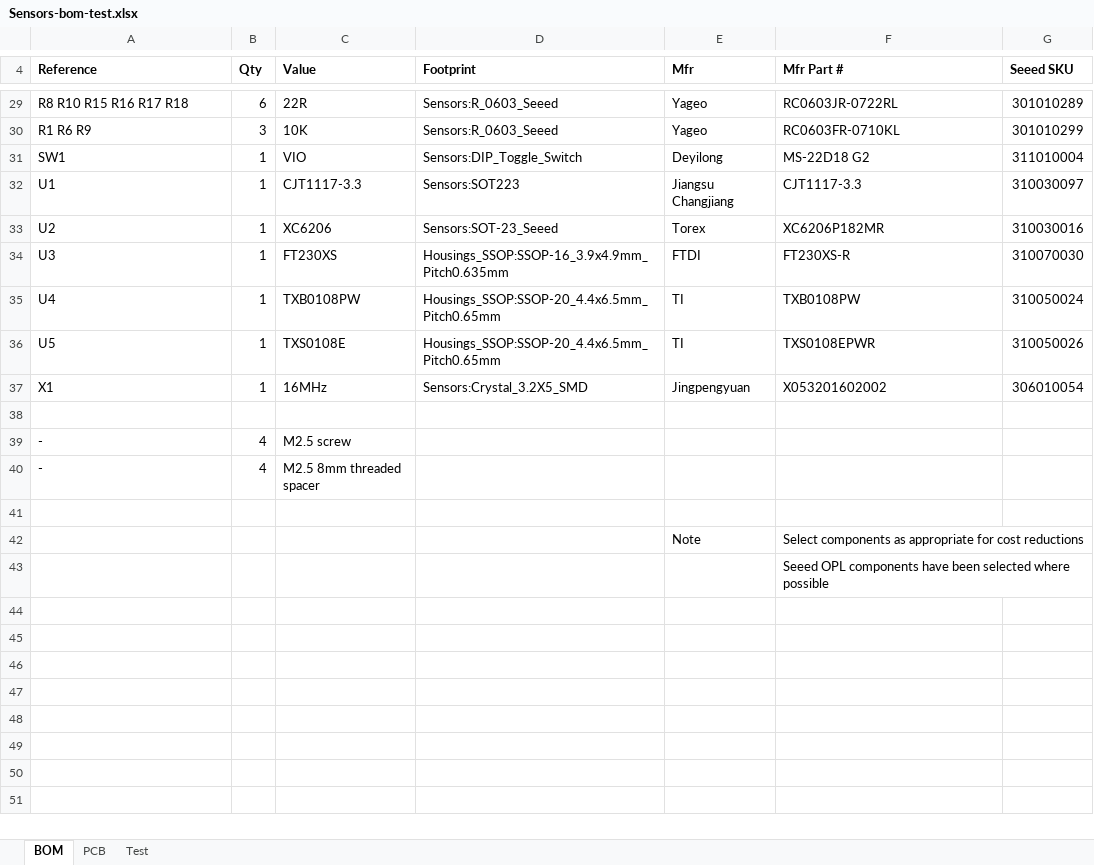
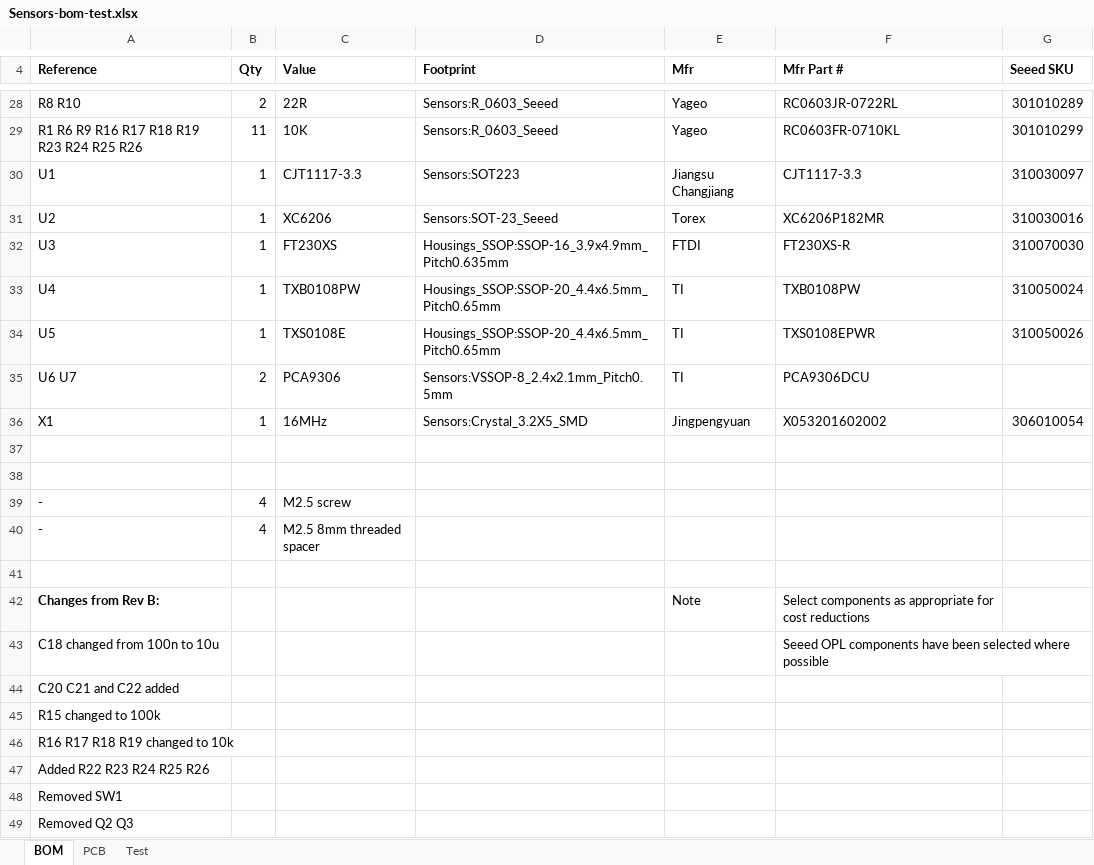
Before and after one commit to 96boards/96boards-sensors, an Excel workbook: Sensors-bom-test.xlsx, sheet BOM, drawn as a sheet; only a part is shown, gaps mark what is left out; values as stored, in another font and other column widths than the file's, no borders; removed rows and columns are numbered as before the commit, all else as after; the diff covers the shown part only; the diff names each change by its address in the sheet, - before the commit and + after, or states it on an @@ line.

```diff
--- a/Sensors-bom-test.xlsx (sheet BOM)
+++ b/Sensors-bom-test.xlsx (sheet BOM)
-A28 (Reference): R8 R10 R15 R16 R17 R18
+A28 (Reference): R8 R10
-B28 (Qty): 6
+B28 (Qty): 2
-A29 (Reference): R1 R6 R9
+A29 (Reference): R1 R6 R9 R16 R17 R18 R19 R23 R24 R25 R26
-B29 (Qty): 3
+B29 (Qty): 11
-row 31: SW1 | 1 | VIO | Sensors:DIP_Toggle_Switch | Deyilong | MS-22D18 G2 | 311010004
+row 35: U6 U7 | 2 | PCA9306 | Sensors:VSSOP-8_2.4x2.1mm_Pitch0.5mm | TI | PCA9306DCU
+row 37: (empty)
-A42 (Reference): (empty)
+A42 (Reference): Changes from Rev B:
-A43 (Reference): (empty)
+A43 (Reference): C18 changed from 100n to 10u
+row 44: C20 C21 and C22 added
+row 45: R15 changed to 100k
+row 46: R16 R17 R18 R19 changed to 10k
+row 47: Added R22 R23 R24 R25 R26
+row 48: Removed SW1
+row 49: Removed Q2 Q3
```
Also changed, not shown: 6 added rows, 7 removed rows and 6 edited cells elsewhere in this sheet, sheet Test, sheet PCB, charts or pictures, 7 other files.
